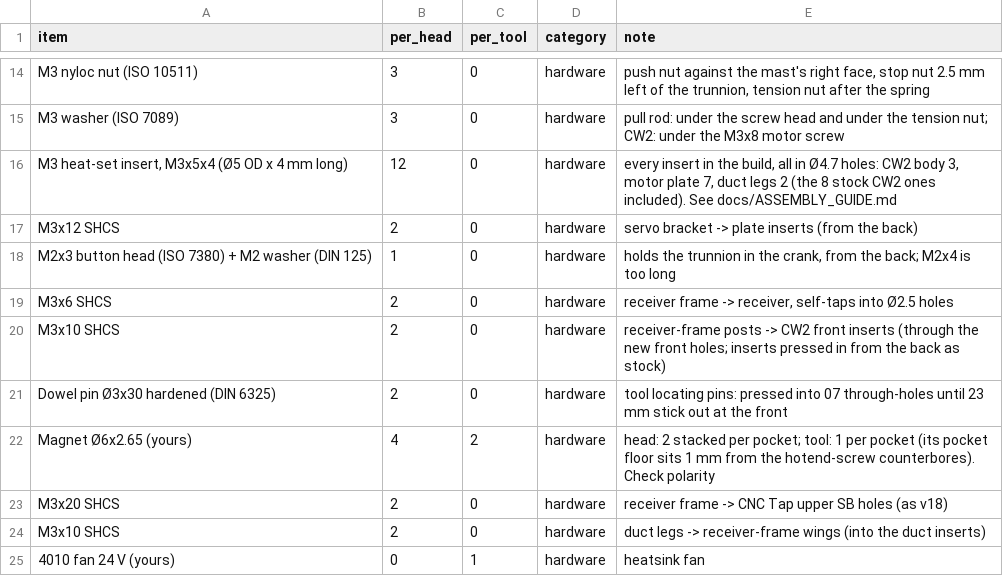
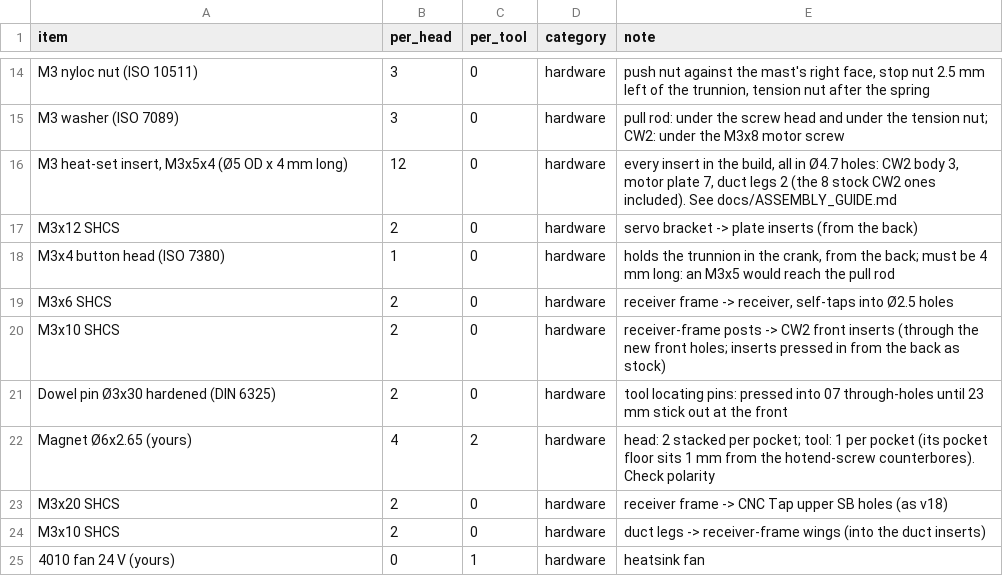
Before and after one commit to mstrouthos/voron-shuttlechanger, a CSV file: BOM.csv, drawn as a sheet; only a part is shown, gaps mark what is left out.

```diff
--- a/BOM.csv
+++ b/BOM.csv
@@ -17,3 +17,3 @@ M3 washer (ISO 7089),3,0,hardware,"pull rod: under the screw head and under the
 M3x12 SHCS,2,0,hardware,servo bracket -> plate inserts (from the back)
-M2x3 button head (ISO 7380) + M2 washer (DIN 125),1,0,hardware,"holds the trunnion in the crank, from the back; M2x4 is too long"
+M3x4 button head (ISO 7380),1,0,hardware,"holds the trunnion in the crank, from the back; must be 4 mm long: an M3x5 would reach the pull rod"
 M3x6 SHCS,2,0,hardware,"receiver frame -> receiver, self-taps into Ø2.5 holes"
```
Also changed, not shown: 12 other files.
